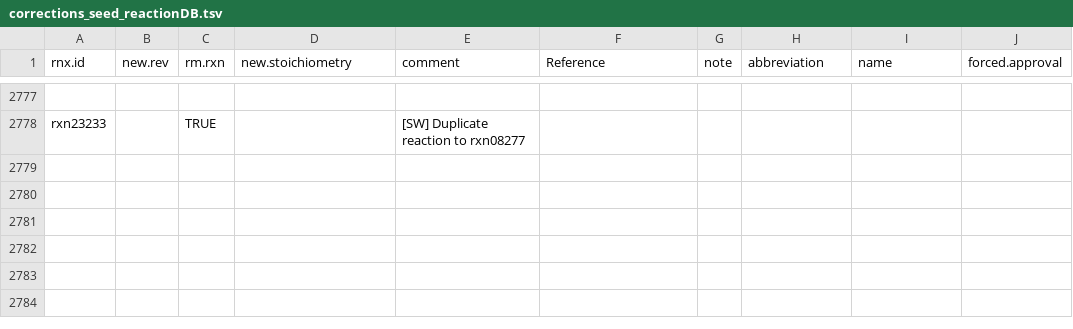
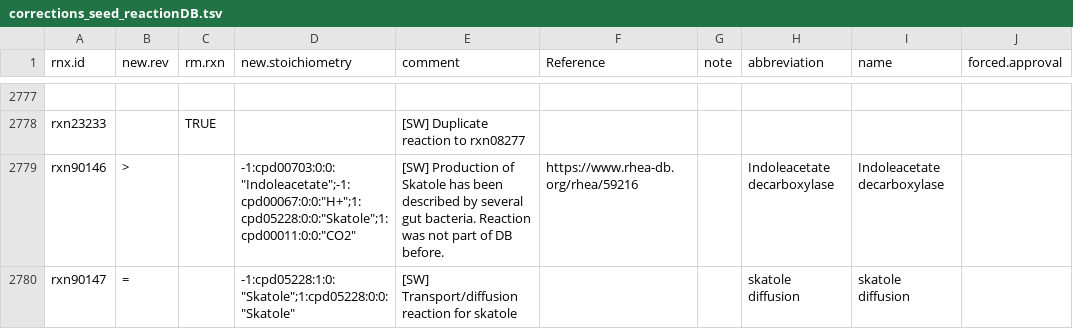
Before and after one commit to jotech/gapseq, a TSV file: dat/corrections_seed_reactionDB.tsv, drawn as a sheet; only a part is shown, gaps mark what is left out; the diff names each change by its address in the sheet, - before the commit and + after, or states it on an @@ line.

Commit message:
Added skatole production reaction and pathway
Skatole can be a product of microbial tryptophan degradation, e.g., in
animal gut microbiomes.

The reaction with the EC 4.1.1.115 was absent in the biochemistry DB and
not associated with any pathway.

Reaction was added to the DB (rxn90146) and a skatole diffusion reaction
(rxn90147).

Also, a one-reaction pathway for skatole production from indoleacetate
was added to the custom pathway table.

```diff
--- a/dat/corrections_seed_reactionDB.tsv
+++ b/dat/corrections_seed_reactionDB.tsv
+row 2779: rxn90146 | > |  | -1:cpd00703:0:0:"Indoleacetate";-1:cpd00067:0:0:"H+";1:cpd05228:0:0:"Skatole";1:cpd00011:0:0:"CO2" | [SW] Production of Skatole has been described by several gut bacteria. Reaction was not part of DB before. | https://www.rhea-db.org/rhea/59216 |  | Indoleacetate decarboxylase | Indoleacetate decarboxylase
+row 2780: rxn90147 | = |  | -1:cpd05228:1:0:"Skatole";1:cpd05228:0:0:"Skatole" | [SW] Transport/diffusion reaction for skatole |  |  | skatole diffusion | skatole diffusion
```
Also changed, not shown: dat/diffusion_mets.tsv, dat/nutrients.tsv, 2 other files.
